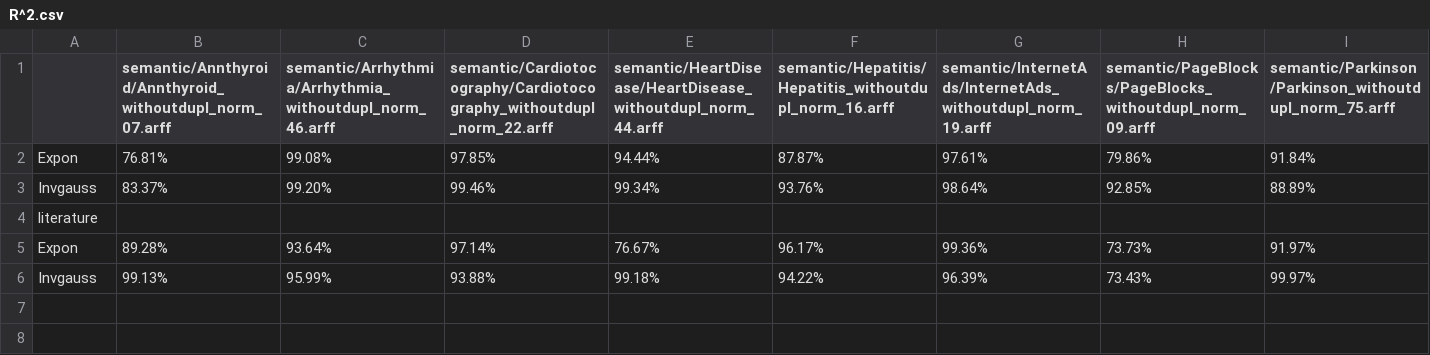
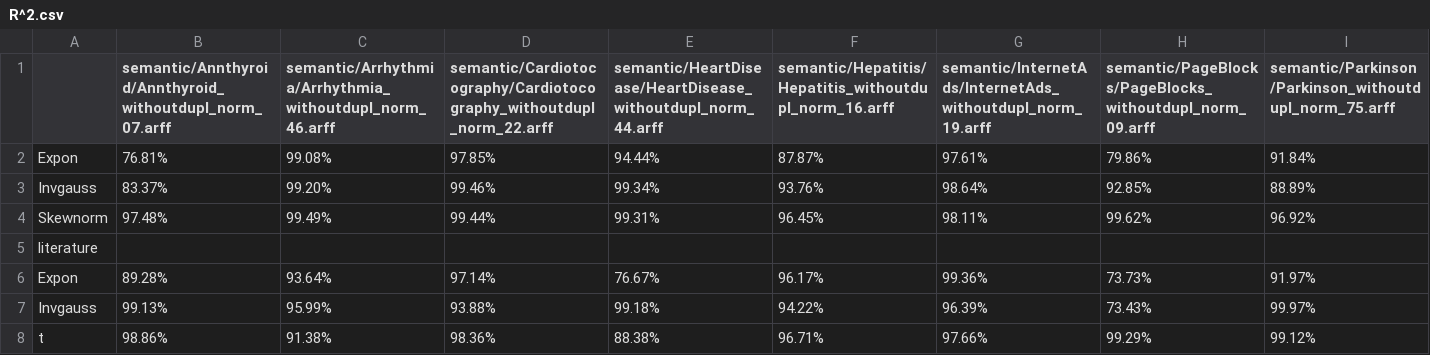
Before and after one commit to hodge-py/Outlier-Detection, a CSV file: R^2.csv, drawn as a sheet; only a part is shown; rows hold the shown columns only; the diff names each change by its address in the sheet, - before the commit and + after, or states it on an @@ line.

```diff
--- a/R^2.csv
+++ b/R^2.csv
+row 4: Skewnorm | 97.48% | 99.49% | 99.44% | 99.31% | 96.45% | 98.11% | 99.62% | 96.92%
+row 8: t | 98.86% | 91.38% | 98.36% | 88.38% | 96.71% | 97.66% | 99.29% | 99.12%
```
Also changed, not shown: 5 other files.
